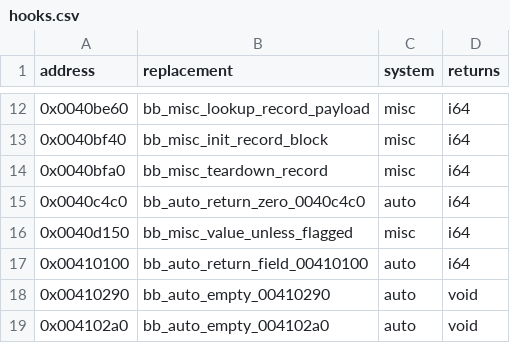
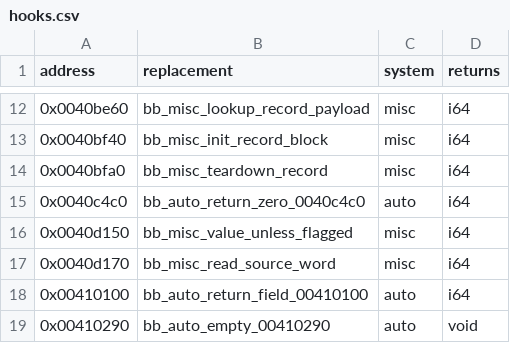
Before and after one commit to Jeffiest/Paleblood, a CSV file: game/hooks.csv, drawn as a sheet; only a part is shown, gaps mark what is left out; the shorter side is filled out with more unchanged rows.

```diff
--- a/game/hooks.csv
+++ b/game/hooks.csv
@@ -16,2 +16,3 @@ address,replacement,system,returns
 0x0040d150,bb_misc_value_unless_flagged,misc,i64
+0x0040d170,bb_misc_read_source_word,misc,i64
 0x00410100,bb_auto_return_field_00410100,auto,i64
```
Also changed, not shown: 8 other files.
